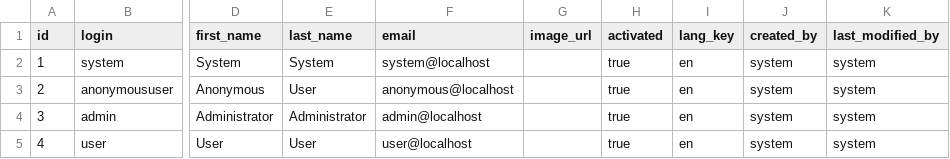
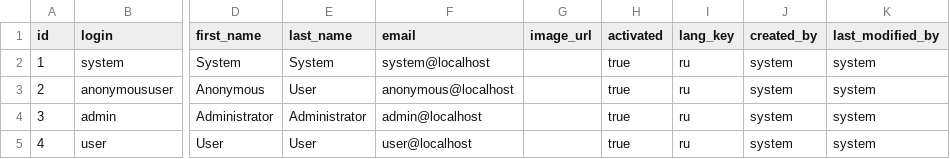
Before and after one commit to ilachev/crm, a CSV file: src/main/resources/config/liquibase/data/user.csv, drawn as a sheet; only a part is shown, gaps mark what is left out; the diff names each change by its address in the sheet, - before the commit and + after, or states it on an @@ line.

```diff
--- a/src/main/resources/config/liquibase/data/user.csv
+++ b/src/main/resources/config/liquibase/data/user.csv
-I2:I5 (lang_key): en
+I2:I5 (lang_key): ru
```
Also changed, not shown: 35 other files.
